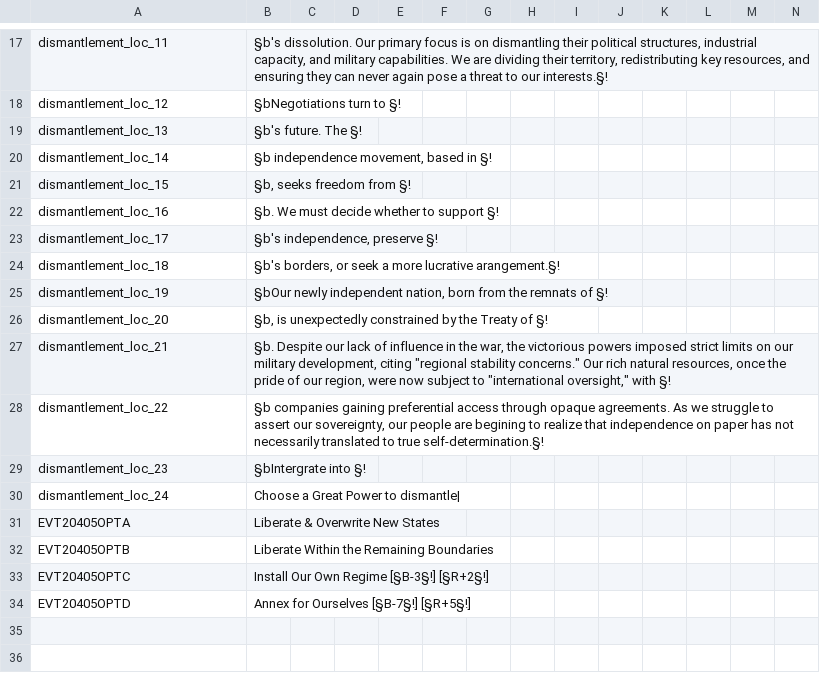
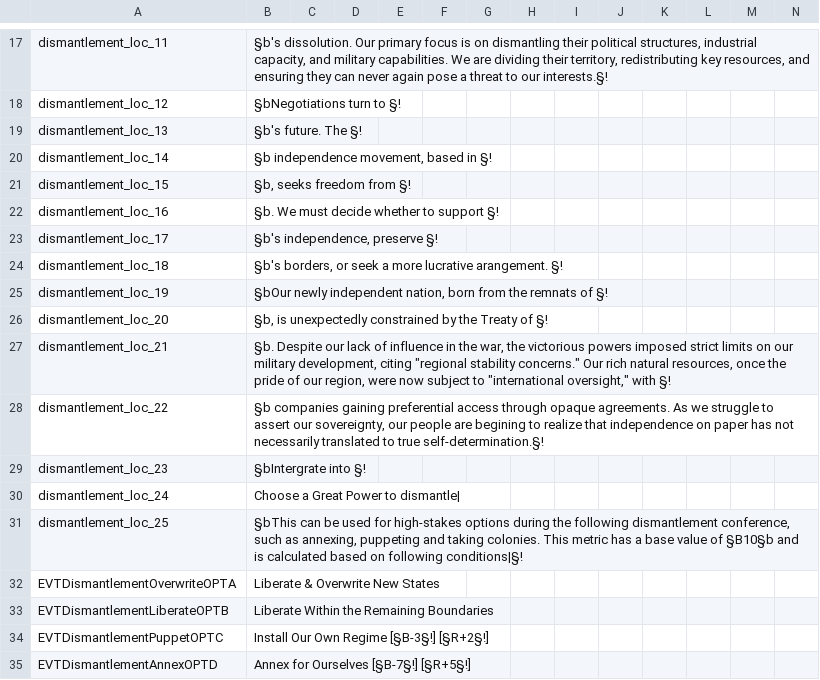
Before and after one commit to Familoner/RAM-Fami-stuff, a CSV file: RAM/localisation/__RAM_dismantlement.csv, drawn as a sheet; only a part is shown, gaps mark what is left out.

Commit message:
Dismantlement Dump

```diff
--- a/RAM/localisation/__RAM_dismantlement.csv
+++ b/RAM/localisation/__RAM_dismantlement.csv
@@ -23,3 +23,3 @@ dismantlement_loc_16;§b. We must decide whether to support §!;;;;;;;;;;;;;
 dismantlement_loc_17;§b's independence, preserve §!;;;;;;;;;;;;;
-dismantlement_loc_18;§b's borders, or seek a more lucrative arangement.§!;;;;;;;;;;;;;
+dismantlement_loc_18;§b's borders, or seek a more lucrative arangement.      §!;;;;;;;;;;;;;
 dismantlement_loc_19;§bOur newly independent nation, born from the remnats of §!;;;;;;;;;;;;;
@@ -30,5 +30,6 @@ dismantlement_loc_23;§bIntergrate into §!;;;;;;;;;;;;;
 dismantlement_loc_24;Choose a Great Power to dismantle|;;;;;;;;;;;;;
-EVT20405OPTA;Liberate & Overwrite New States;;;;;;;;;;;;;
-EVT20405OPTB;Liberate Within the Remaining Boundaries;;;;;;;;;;;;;
-EVT20405OPTC;Install Our Own Regime [§B-3§!] [§R+2§!];;;;;;;;;;;;;
-EVT20405OPTD;Annex for Ourselves [§B-7§!] [§R+5§!];;;;;;;;;;;;;
+dismantlement_loc_25;§bThis can be used for high-stakes options during the following dismantlement conference, such as annexing, puppeting and taking colonies. This metric has a base value of §B10§b and is calculated based on following conditions|§!;;;;;;;;;;;;;
+EVTDismantlementOverwriteOPTA;Liberate & Overwrite New States;;;;;;;;;;;;;
+EVTDismantlementLiberateOPTB;Liberate Within the Remaining Boundaries;;;;;;;;;;;;;
+EVTDismantlementPuppetOPTC;Install Our Own Regime [§B-3§!] [§R+2§!];;;;;;;;;;;;;
+EVTDismantlementAnnexOPTD;Annex for Ourselves [§B-7§!] [§R+5§!];;;;;;;;;;;;;
```
Also changed, not shown: 9 other files.
